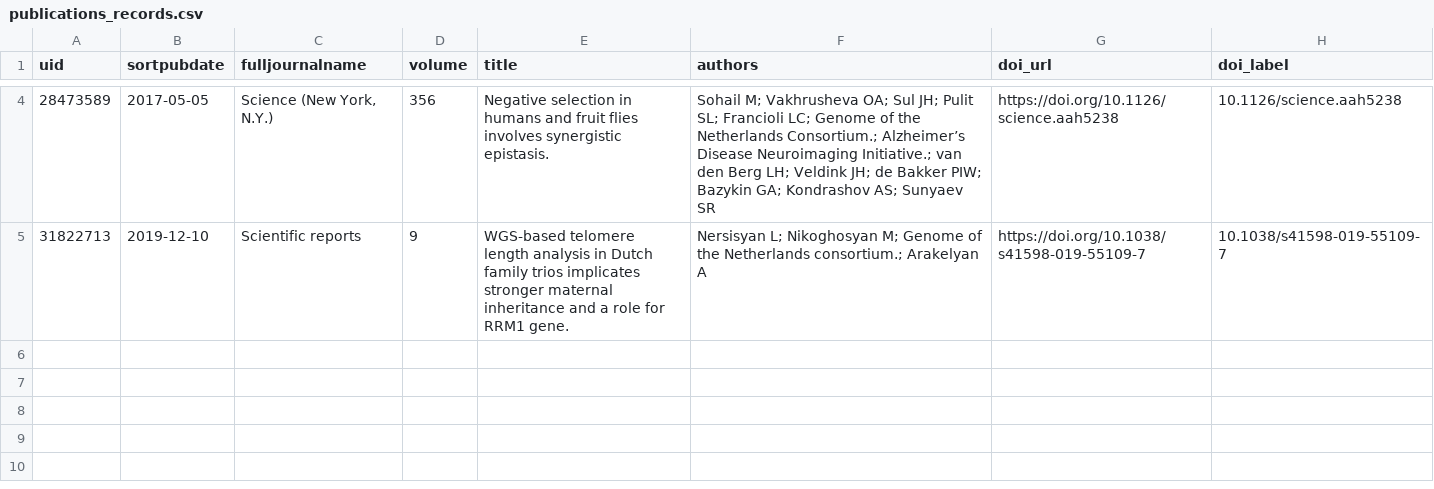
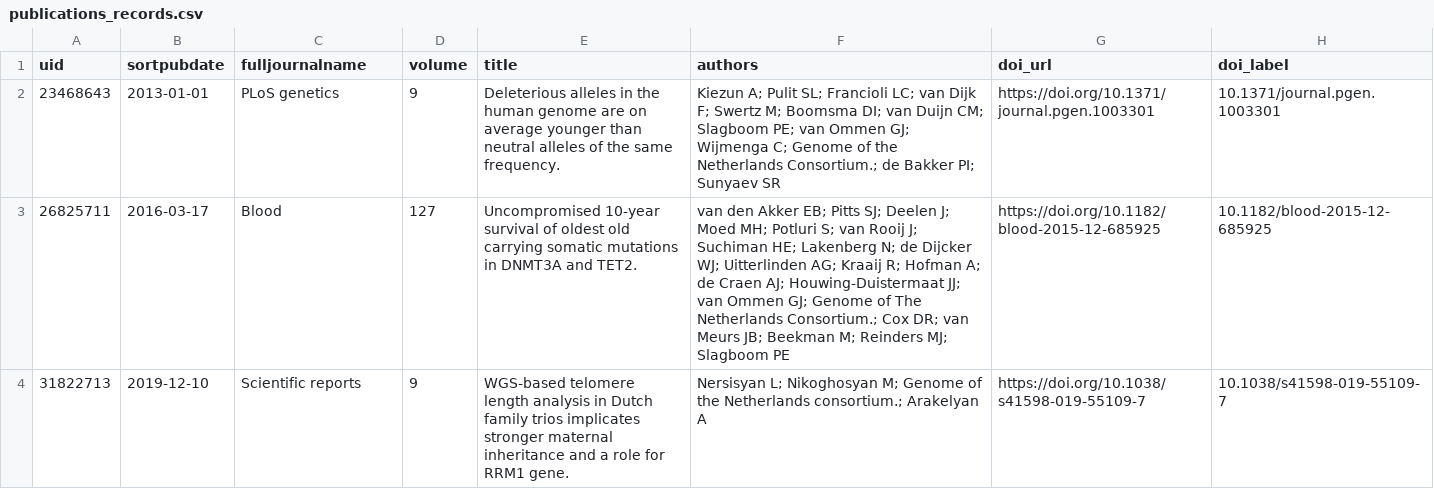
Before and after one commit to molgenis/projects-go-nl, a CSV file: data/publications_records.csv, drawn as a sheet; only a part is shown, gaps mark what is left out; removed rows and columns are numbered as before the commit, all else as after; the diff covers the shown part only; the diff names each change by its address in the sheet, - before the commit and + after, or states it on an @@ line.

```diff
--- a/data/publications_records.csv
+++ b/data/publications_records.csv
-row 4: 28473589 | 2017-05-05 | Science (New York, N.Y.) | 356 | Negative selection in humans and fruit flies involves synergistic epistasis. | Sohail M; Vakhrusheva OA; Sul JH; Pulit SL; Francioli LC; Genome of the Netherlands Consortium.; Alzheimer’s Disease Neuroimaging Initiative.; van den Berg LH; Veldink JH; de Bakker PIW; Bazykin GA; Kondrashov AS; Sunyaev SR | https://doi.org/10.1126/science.aah5238 | 10.1126/science.aah5238
+row 2: 23468643 | 2013-01-01 | PLoS genetics | 9 | Deleterious alleles in the human genome are on average younger than neutral alleles of the same frequency. | Kiezun A; Pulit SL; Francioli LC; van Dijk F; Swertz M; Boomsma DI; van Duijn CM; Slagboom PE; van Ommen GJ; Wijmenga C; Genome of the Netherlands Consortium.; de Bakker PI; Sunyaev SR | https://doi.org/10.1371/journal.pgen.1003301 | 10.1371/journal.pgen.1003301
+row 3: 26825711 | 2016-03-17 | Blood | 127 | Uncompromised 10-year survival of oldest old carrying somatic mutations in DNMT3A and TET2. | van den Akker EB; Pitts SJ; Deelen J; Moed MH; Potluri S; van Rooij J; Suchiman HE; Lakenberg N; de Dijcker WJ; Uitterlinden AG; Kraaij R; Hofman A; de Craen AJ; Houwing-Duistermaat JJ; van Ommen GJ; Genome of The Netherlands Consortium.; Cox DR; van Meurs JB; Beekman M; Reinders MJ; Slagboom PE | https://doi.org/10.1182/blood-2015-12-685925 | 10.1182/blood-2015-12-685925
```
Also changed, not shown: 2 removed rows elsewhere in this file, 1 other file.
